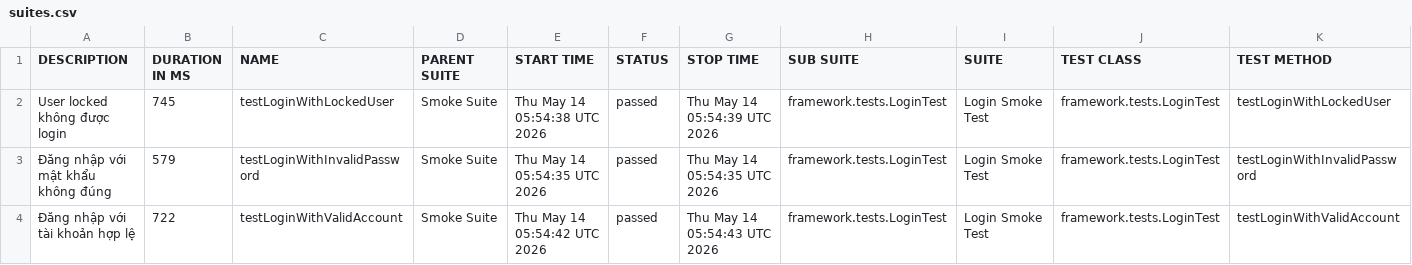
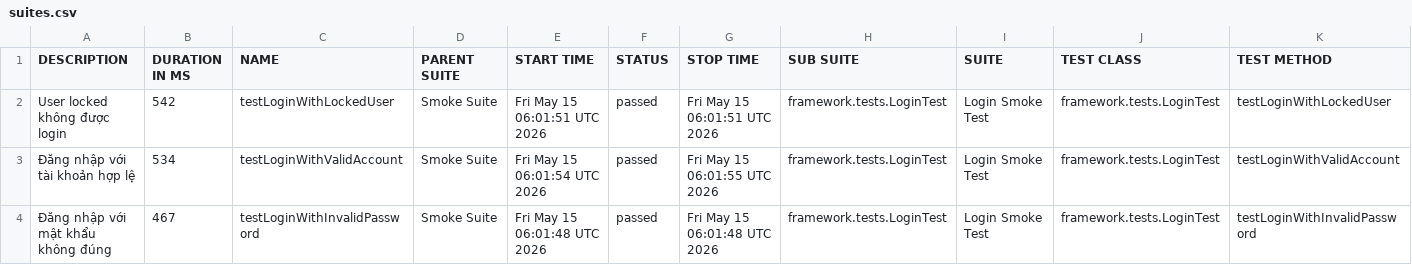
Before and after one commit to maiphun1412/KTPM_B11_NguyenThiPhuongMai_1150080146_CNPM2, a CSV file: data/suites.csv, drawn as a sheet.

```diff
--- a/data/suites.csv
+++ b/data/suites.csv
@@ -1,4 +1,4 @@
 "DESCRIPTION","DURATION IN MS","NAME","PARENT SUITE","START TIME","STATUS","STOP TIME","SUB SUITE","SUITE","TEST CLASS","TEST METHOD"
-"User locked không được login","745","testLoginWithLockedUser","Smoke Suite","Thu May 14 05:54:38 UTC 2026","passed","Thu May 14 05:54:39 UTC 2026","framework.tests.LoginTest","Login Smoke Test","framework.tests.LoginTest","testLoginWithLockedUser"
-"Đăng nhập với mật khẩu không đúng","579","testLoginWithInvalidPassword","Smoke Suite","Thu May 14 05:54:35 UTC 2026","passed","Thu May 14 05:54:35 UTC 2026","framework.tests.LoginTest","Login Smoke Test","framework.tests.LoginTest","testLoginWithInvalidPassword"
-"Đăng nhập với tài khoản hợp lệ","722","testLoginWithValidAccount","Smoke Suite","Thu May 14 05:54:42 UTC 2026","passed","Thu May 14 05:54:43 UTC 2026","framework.tests.LoginTest","Login Smoke Test","framework.tests.LoginTest","testLoginWithValidAccount"
+"User locked không được login","542","testLoginWithLockedUser","Smoke Suite","Fri May 15 06:01:51 UTC 2026","passed","Fri May 15 06:01:51 UTC 2026","framework.tests.LoginTest","Login Smoke Test","framework.tests.LoginTest","testLoginWithLockedUser"
+"Đăng nhập với tài khoản hợp lệ","534","testLoginWithValidAccount","Smoke Suite","Fri May 15 06:01:54 UTC 2026","passed","Fri May 15 06:01:55 UTC 2026","framework.tests.LoginTest","Login Smoke Test","framework.tests.LoginTest","testLoginWithValidAccount"
+"Đăng nhập với mật khẩu không đúng","467","testLoginWithInvalidPassword","Smoke Suite","Fri May 15 06:01:48 UTC 2026","passed","Fri May 15 06:01:48 UTC 2026","framework.tests.LoginTest","Login Smoke Test","framework.tests.LoginTest","testLoginWithInvalidPassword"
```
Also changed, not shown: 34 other files.
